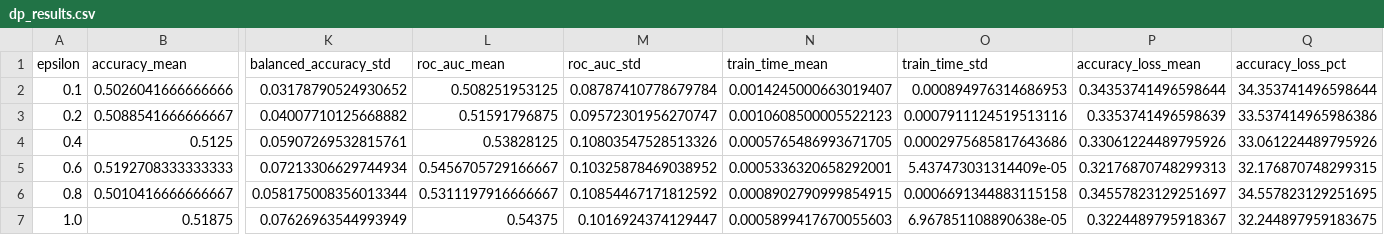
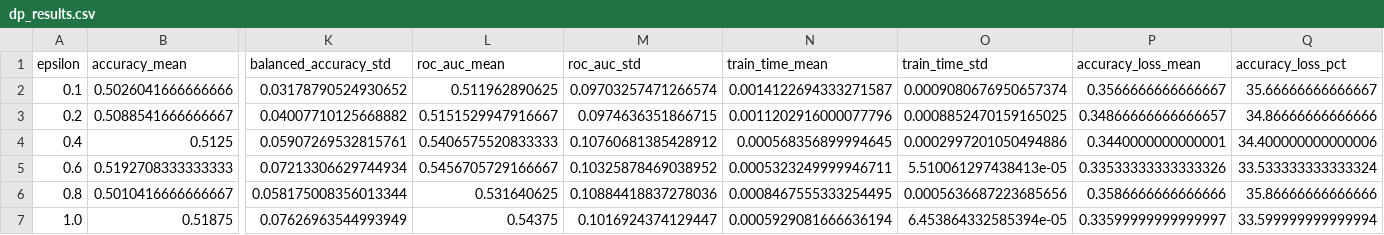
Before and after one commit to Amarmandal/dp-multidataset-study, a CSV file: GALLSTONE/SVM/output/dp_results.csv, drawn as a sheet; only a part is shown, gaps mark what is left out; the diff covers the shown part only; the diff names each change by its address in the sheet, - before the commit and + after, or states it on an @@ line.

```diff
--- a/GALLSTONE/SVM/output/dp_results.csv
+++ b/GALLSTONE/SVM/output/dp_results.csv
-L2 (roc_auc_mean): 0.508251953125
+L2 (roc_auc_mean): 0.511962890625
-M2 (roc_auc_std): 0.08787410778679784
+M2 (roc_auc_std): 0.09703257471266574
-N2 (train_time_mean): 0.0014245000663019407
+N2 (train_time_mean): 0.0014122694333271587
-O2 (train_time_std): 0.000894976314686953
+O2 (train_time_std): 0.0009080676950657374
-P2 (accuracy_loss_mean): 0.34353741496598644
+P2 (accuracy_loss_mean): 0.3566666666666667
-Q2 (accuracy_loss_pct): 34.353741496598644
+Q2 (accuracy_loss_pct): 35.66666666666667
-L3 (roc_auc_mean): 0.51591796875
+L3 (roc_auc_mean): 0.5151529947916667
-M3 (roc_auc_std): 0.09572301956270747
+M3 (roc_auc_std): 0.0974636351866715
-N3 (train_time_mean): 0.0010608500005522123
+N3 (train_time_mean): 0.0011202916000077796
-O3 (train_time_std): 0.0007911124519513116
+O3 (train_time_std): 0.0008852470159165025
-P3 (accuracy_loss_mean): 0.3353741496598639
+P3 (accuracy_loss_mean): 0.34866666666666657
-Q3 (accuracy_loss_pct): 33.537414965986386
+Q3 (accuracy_loss_pct): 34.86666666666666
-L4 (roc_auc_mean): 0.53828125
+L4 (roc_auc_mean): 0.5406575520833333
-M4 (roc_auc_std): 0.10803547528513326
+M4 (roc_auc_std): 0.10760681385428912
-N4 (train_time_mean): 0.0005765486993671705
+N4 (train_time_mean): 0.000568356899994645
-O4 (train_time_std): 0.0002975685817643686
+O4 (train_time_std): 0.0002997201050494886
-P4 (accuracy_loss_mean): 0.33061224489795926
+P4 (accuracy_loss_mean): 0.3440000000000001
-Q4 (accuracy_loss_pct): 33.061224489795926
+Q4 (accuracy_loss_pct): 34.400000000000006
-N5 (train_time_mean): 0.0005336320658292001
+N5 (train_time_mean): 0.0005323249999946711
-O5 (train_time_std): 5.437473031314409e-05
+O5 (train_time_std): 5.510061297438413e-05
-P5 (accuracy_loss_mean): 0.32176870748299313
+P5 (accuracy_loss_mean): 0.33533333333333326
-Q5 (accuracy_loss_pct): 32.176870748299315
+Q5 (accuracy_loss_pct): 33.533333333333324
-L6 (roc_auc_mean): 0.5311197916666667
+L6 (roc_auc_mean): 0.531640625
-M6 (roc_auc_std): 0.10854467171812592
+M6 (roc_auc_std): 0.10884418837278036
-N6 (train_time_mean): 0.0008902790999854915
+N6 (train_time_mean): 0.0008467555333254495
-O6 (train_time_std): 0.0006691344883115158
+O6 (train_time_std): 0.0005636687223685656
-P6 (accuracy_loss_mean): 0.34557823129251697
+P6 (accuracy_loss_mean): 0.3586666666666666
-Q6 (accuracy_loss_pct): 34.557823129251695
+Q6 (accuracy_loss_pct): 35.86666666666666
-N7 (train_time_mean): 0.0005899417670055603
+N7 (train_time_mean): 0.0005929081666636194
-O7 (train_time_std): 6.967851108890638e-05
+O7 (train_time_std): 6.453864332585394e-05
-P7 (accuracy_loss_mean): 0.3224489795918367
+P7 (accuracy_loss_mean): 0.33599999999999997
-Q7 (accuracy_loss_pct): 32.244897959183675
+Q7 (accuracy_loss_pct): 33.599999999999994
```
Also changed, not shown: 36 edited cells elsewhere in this file, BCP/SVM/output/dp_results.csv, CANCER_RISK/SVM/output/dp_results.csv, 25 other files.
